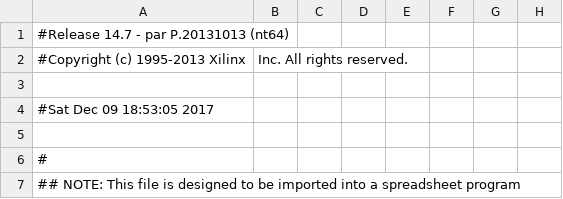
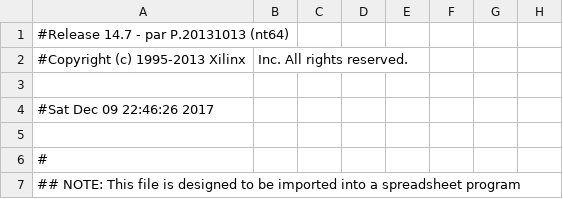
Before and after one commit to char-fish-after-lunch/cat-pad, a CSV file: cat_pad_pad.csv, drawn as a sheet; only a part is shown; the diff names each change by its address in the sheet, - before the commit and + after, or states it on an @@ line.

```diff
--- a/cat_pad_pad.csv
+++ b/cat_pad_pad.csv
-A4: #Sat Dec 09 18:53:05 2017
+A4: #Sat Dec 09 22:46:26 2017
```
Also changed, not shown: 12 other files.
